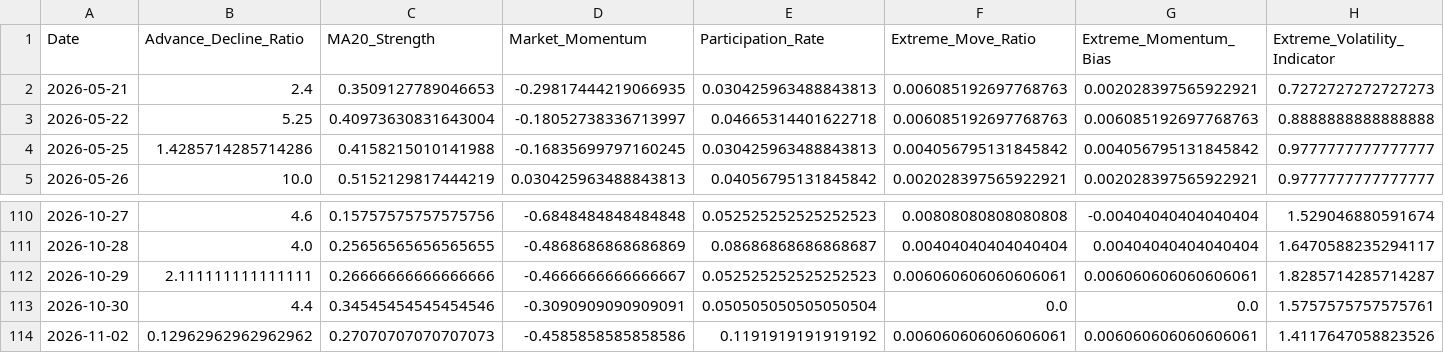
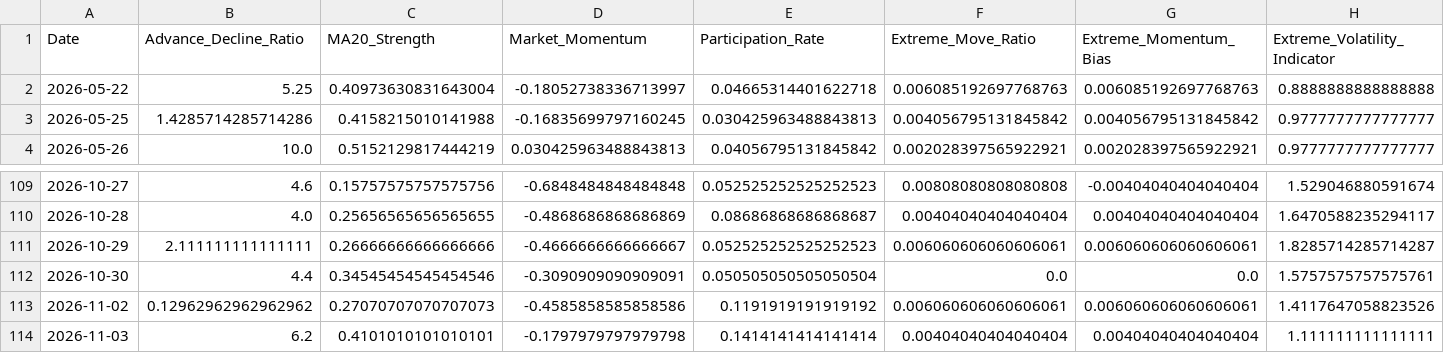
Before and after one commit to upendra-18/Multi-Regime-Market-State-Detection---Adaptive-Capital-Allocation-System, a CSV file: data/features.csv, drawn as a sheet; only a part is shown, gaps mark what is left out; removed rows and columns are numbered as before the commit, all else as after; rows hold the shown columns only; the diff names each change by its address in the sheet, - before the commit and + after, or states it on an @@ line.

```diff
--- a/data/features.csv
+++ b/data/features.csv
-row 2: 2026-05-21 | 2.4 | 0.3509127789046653 | -0.29817444219066935 | 0.030425963488843813 | 0.006085192697768763 | 0.002028397565922921 | 0.7272727272727273
+row 114: 2026-11-03 | 6.2 | 0.4101010101010101 | -0.1797979797979798 | 0.1414141414141414 | 0.00404040404040404 | 0.00404040404040404 | 1.111111111111111
```
Also changed, not shown: data/daily_summary.csv, 1 other file.
